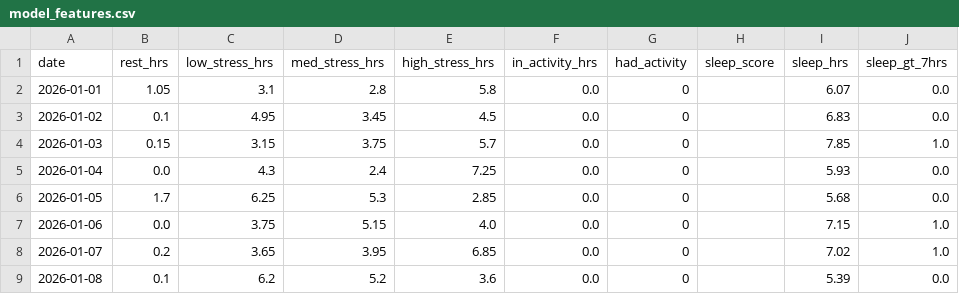
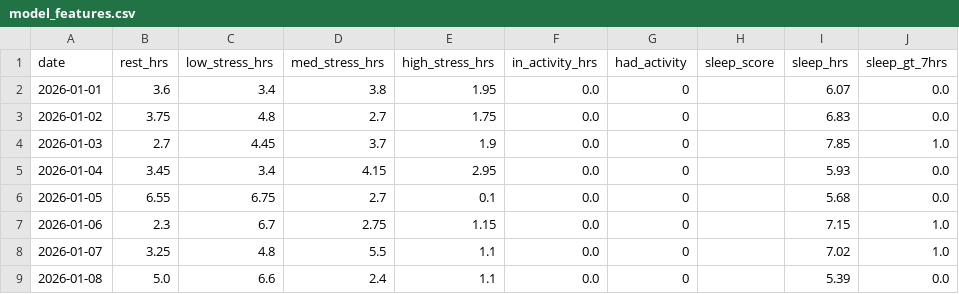
Before and after one commit to k4mik4zekyo-afk/healthmetrics, a CSV file: garmin_exports/model_features.csv, drawn as a sheet; only a part is shown; the diff covers the shown part only.

```diff
--- a/garmin_exports/model_features.csv
+++ b/garmin_exports/model_features.csv
@@ -1,9 +1,9 @@
 date,rest_hrs,low_stress_hrs,med_stress_hrs,high_stress_hrs,in_activity_hrs,had_activity,sleep_score,sleep_hrs,sleep_gt_7hrs
-2026-01-01,1.05,3.1,2.8,5.8,0.0,0,,6.07,0.0
-2026-01-02,0.1,4.95,3.45,4.5,0.0,0,,6.83,0.0
-2026-01-03,0.15,3.15,3.75,5.7,0.0,0,,7.85,1.0
-2026-01-04,0.0,4.3,2.4,7.25,0.0,0,,5.93,0.0
-2026-01-05,1.7,6.25,5.3,2.85,0.0,0,,5.68,0.0
-2026-01-06,0.0,3.75,5.15,4.0,0.0,0,,7.15,1.0
-2026-01-07,0.2,3.65,3.95,6.85,0.0,0,,7.02,1.0
-2026-01-08,0.1,6.2,5.2,3.6,0.0,0,,5.39,0.0
+2026-01-01,3.6,3.4,3.8,1.95,0.0,0,,6.07,0.0
+2026-01-02,3.75,4.8,2.7,1.75,0.0,0,,6.83,0.0
+2026-01-03,2.7,4.45,3.7,1.9,0.0,0,,7.85,1.0
+2026-01-04,3.45,3.4,4.15,2.95,0.0,0,,5.93,0.0
+2026-01-05,6.55,6.75,2.7,0.1,0.0,0,,5.68,0.0
+2026-01-06,2.3,6.7,2.75,1.15,0.0,0,,7.15,1.0
+2026-01-07,3.25,4.8,5.5,1.1,0.0,0,,7.02,1.0
+2026-01-08,5.0,6.6,2.4,1.1,0.0,0,,5.39,0.0
```
Also changed, not shown: 55 edited cells elsewhere in this file, 4 other files.
